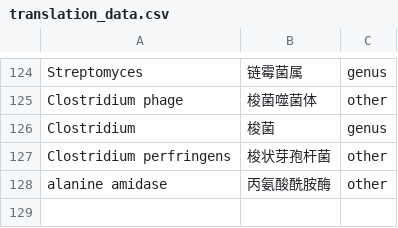
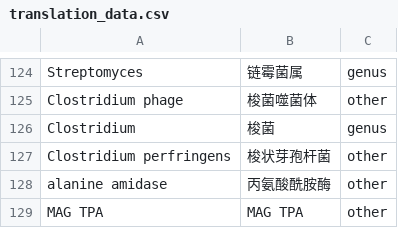
Before and after one commit to 913223599/NCBI_blast, a CSV file: translation_data.csv, drawn as a sheet; only a part is shown, gaps mark what is left out.

```diff
--- a/translation_data.csv
+++ b/translation_data.csv
@@ -128 +128,2 @@ Clostridium perfringens,梭状芽孢杆菌,other
 alanine amidase,丙氨酸酰胺酶,other
+MAG TPA,MAG TPA,other
```
Also changed, not shown: 4 other files.
